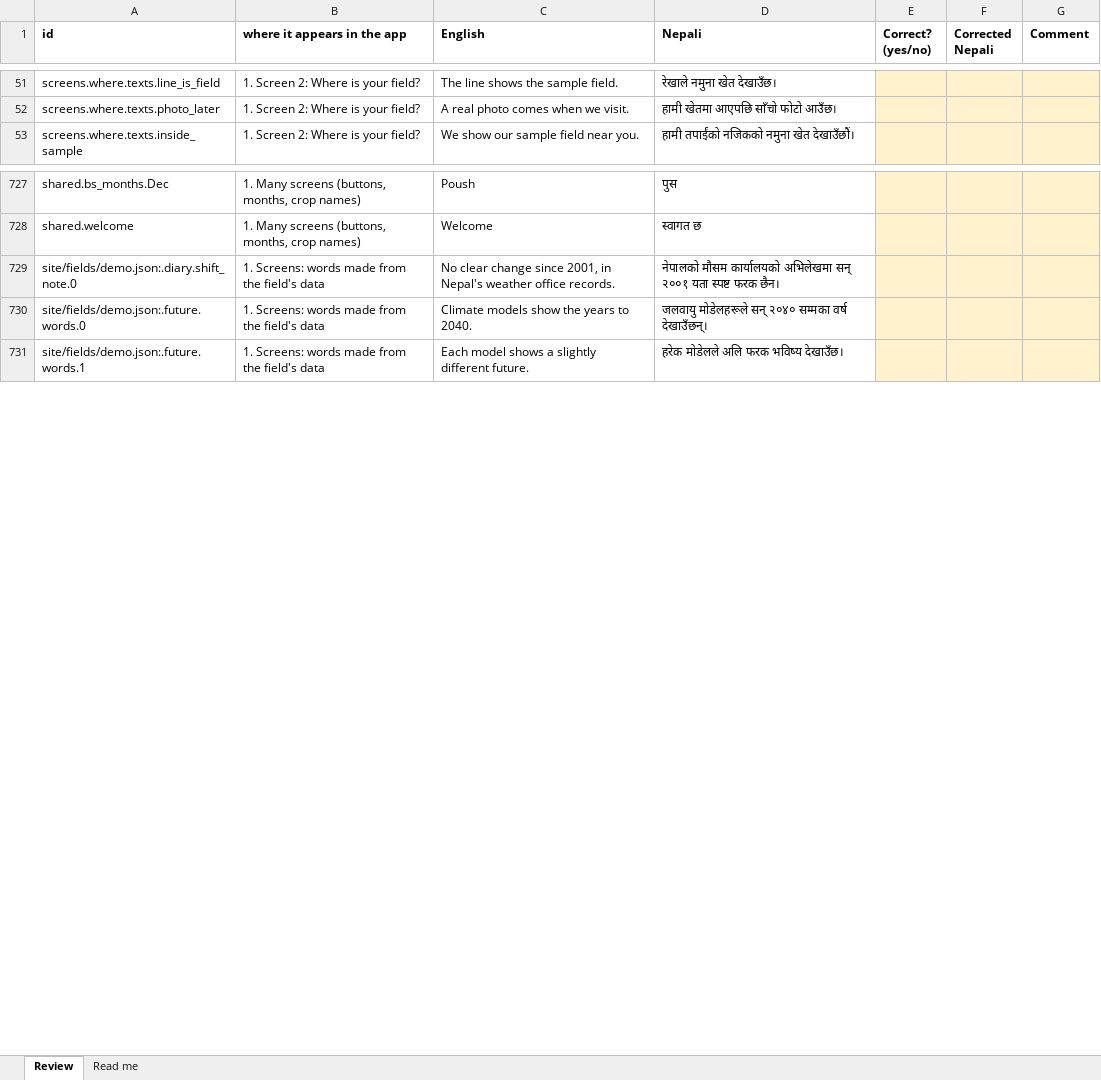
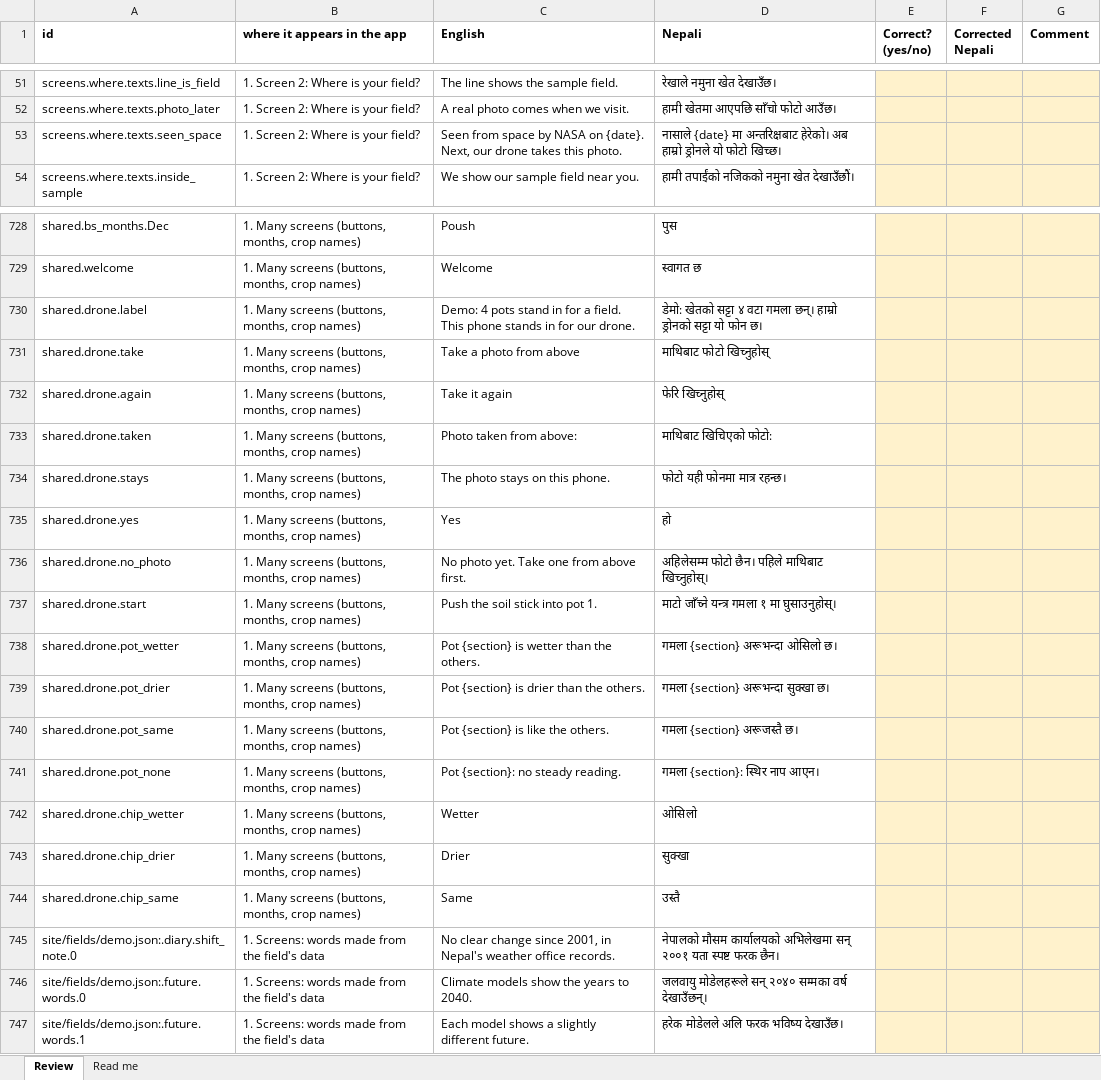
Before and after one commit to sorenhgautam-dev/nasa-khet-sathi, an Excel workbook: pipeline/words/nepali_review.xlsx, sheet Review, drawn as a sheet; only a part is shown, gaps mark what is left out; values as stored, in another font and other column widths than the file's, no borders; the diff names each change by its address in the sheet, - before the commit and + after, or states it on an @@ line.

```diff
--- a/pipeline/words/nepali_review.xlsx (sheet Review)
+++ b/pipeline/words/nepali_review.xlsx (sheet Review)
+row 53: screens.where.texts.seen_space | 1. Screen 2: Where is your field? | Seen from space by NASA on {date}. Next, our drone takes this photo. | नासाले {date} मा अन्तरिक्षबाट हेरेको। अब हाम्रो ड्रोनले यो फोटो खिच्छ।
+row 730: shared.drone.label | 1. Many screens (buttons, months, crop names) | Demo: 4 pots stand in for a field. This phone stands in for our drone. | डेमो: खेतको सट्टा ४ वटा गमला छन्। हाम्रो ड्रोनको सट्टा यो फोन छ।
+row 731: shared.drone.take | 1. Many screens (buttons, months, crop names) | Take a photo from above | माथिबाट फोटो खिच्नुहोस्
+row 732: shared.drone.again | 1. Many screens (buttons, months, crop names) | Take it again | फेरि खिच्नुहोस्
+row 733: shared.drone.taken | 1. Many screens (buttons, months, crop names) | Photo taken from above: | माथिबाट खिचिएको फोटो:
+row 734: shared.drone.stays | 1. Many screens (buttons, months, crop names) | The photo stays on this phone. | फोटो यही फोनमा मात्र रहन्छ।
+row 735: shared.drone.yes | 1. Many screens (buttons, months, crop names) | Yes | हो
+row 736: shared.drone.no_photo | 1. Many screens (buttons, months, crop names) | No photo yet. Take one from above first. | अहिलेसम्म फोटो छैन। पहिले माथिबाट खिच्नुहोस्।
+row 737: shared.drone.start | 1. Many screens (buttons, months, crop names) | Push the soil stick into pot 1. | माटो जाँच्ने यन्त्र गमला १ मा घुसाउनुहोस्।
+row 738: shared.drone.pot_wetter | 1. Many screens (buttons, months, crop names) | Pot {section} is wetter than the others. | गमला {section} अरूभन्दा ओसिलो छ।
+row 739: shared.drone.pot_drier | 1. Many screens (buttons, months, crop names) | Pot {section} is drier than the others. | गमला {section} अरूभन्दा सुक्खा छ।
+row 740: shared.drone.pot_same | 1. Many screens (buttons, months, crop names) | Pot {section} is like the others. | गमला {section} अरूजस्तै छ।
+row 741: shared.drone.pot_none | 1. Many screens (buttons, months, crop names) | Pot {section}: no steady reading. | गमला {section}: स्थिर नाप आएन।
+row 742: shared.drone.chip_wetter | 1. Many screens (buttons, months, crop names) | Wetter | ओसिलो
+row 743: shared.drone.chip_drier | 1. Many screens (buttons, months, crop names) | Drier | सुक्खा
+row 744: shared.drone.chip_same | 1. Many screens (buttons, months, crop names) | Same | उस्तै
```
Also changed, not shown: pipeline/words/nepali_farmer_screens.xlsx.
